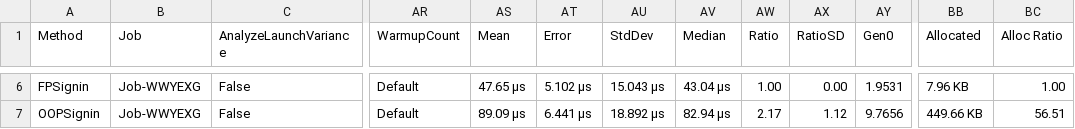
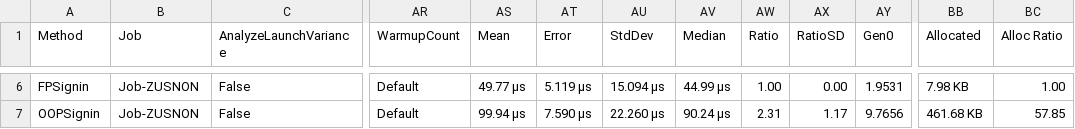
Before and after one commit to dragos-tudor/backend-security, a CSV file: Security.Benchmarks/BenchmarkDotNet.Artifacts/results/Security.Benchmarks.SignInBenchmarks-report.csv, drawn as a sheet; only a part is shown, gaps mark what is left out; the diff covers the shown part only; the diff names each change by its address in the sheet, - before the commit and + after, or states it on an @@ line.

```diff
--- a/Security.Benchmarks/BenchmarkDotNet.Artifacts/results/Security.Benchmarks.SignInBenchmarks-report.csv
+++ b/Security.Benchmarks/BenchmarkDotNet.Artifacts/results/Security.Benchmarks.SignInBenchmarks-report.csv
-B6:B7 (Job): Job-WWYEXG
+B6:B7 (Job): Job-ZUSNON
-AS6 (Mean): 47.65 μs
+AS6 (Mean): 49.77 μs
-AT6 (Error): 5.102 μs
+AT6 (Error): 5.119 μs
-AU6 (StdDev): 15.043 μs
+AU6 (StdDev): 15.094 μs
-AV6 (Median): 43.04 μs
+AV6 (Median): 44.99 μs
-BB6 (Allocated): 7.96 KB
+BB6 (Allocated): 7.98 KB
-AS7 (Mean): 89.09 μs
+AS7 (Mean): 99.94 μs
-AT7 (Error): 6.441 μs
+AT7 (Error): 7.590 μs
-AU7 (StdDev): 18.892 μs
+AU7 (StdDev): 22.260 μs
-AV7 (Median): 82.94 μs
+AV7 (Median): 90.24 μs
-AW7 (Ratio): 2.17
+AW7 (Ratio): 2.31
-AX7 (RatioSD): 1.12
+AX7 (RatioSD): 1.17
-BB7 (Allocated): 449.66 KB
+BB7 (Allocated): 461.68 KB
-BC7 (Alloc Ratio): 56.51
+BC7 (Alloc Ratio): 57.85
```
Also changed, not shown: 32 edited cells elsewhere in this file, 6 other files.
